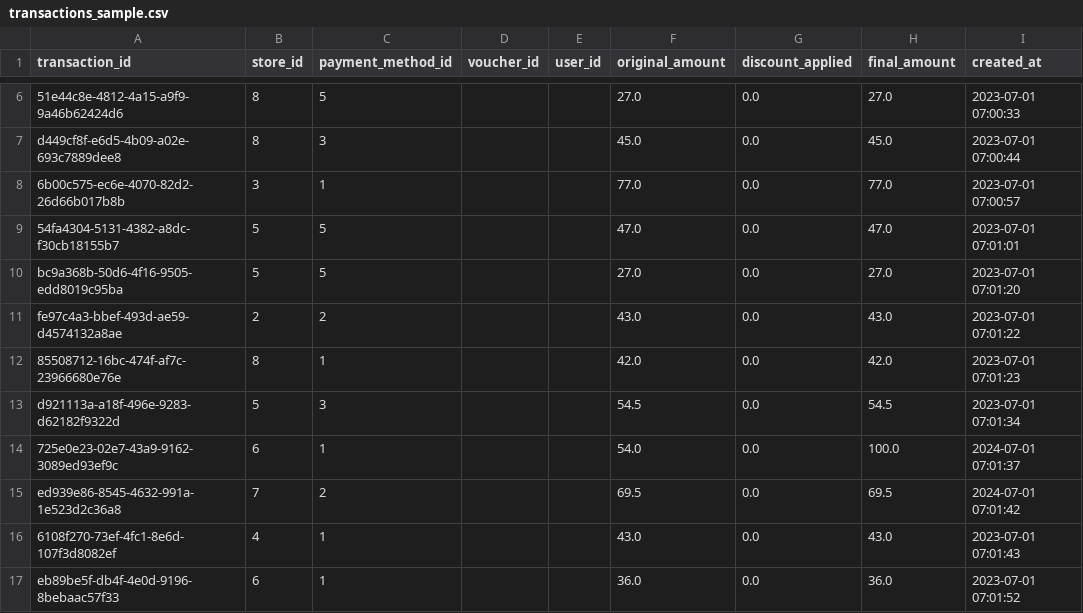
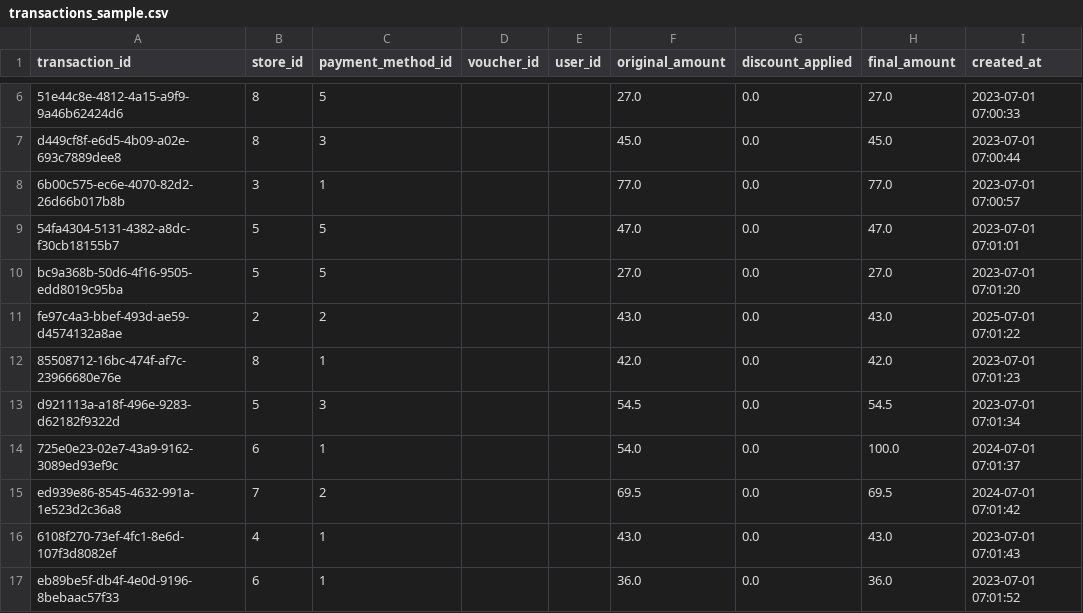
Before and after one commit to MateoF01/distribuidos-coffee-shop-analysis, a CSV file: data/transactions_sample.csv, drawn as a sheet; only a part is shown, gaps mark what is left out.

```diff
--- a/data/transactions_sample.csv
+++ b/data/transactions_sample.csv
@@ -10,3 +10,3 @@ d449cf8f-e6d5-4b09-a02e-693c7889dee8,8,3,,,45.0,0.0,45.0,2023-07-01 07:00:44
 bc9a368b-50d6-4f16-9505-edd8019c95ba,5,5,,,27.0,0.0,27.0,2023-07-01 07:01:20
-fe97c4a3-bbef-493d-ae59-d4574132a8ae,2,2,,,43.0,0.0,43.0,2023-07-01 07:01:22
+fe97c4a3-bbef-493d-ae59-d4574132a8ae,2,2,,,43.0,0.0,43.0,2025-07-01 07:01:22
 85508712-16bc-474f-af7c-23966680e76e,8,1,,,42.0,0.0,42.0,2023-07-01 07:01:23
```
Also changed, not shown: data/transaction_items_sample.csv, 4 other files.
